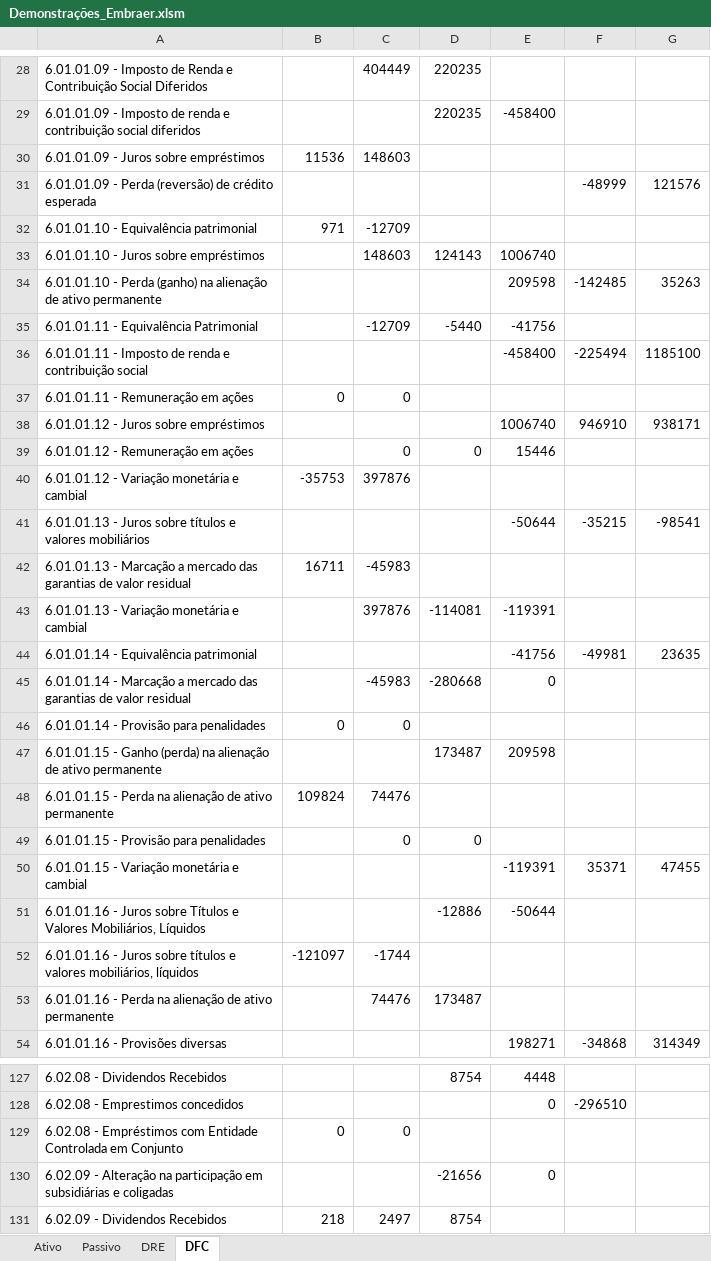
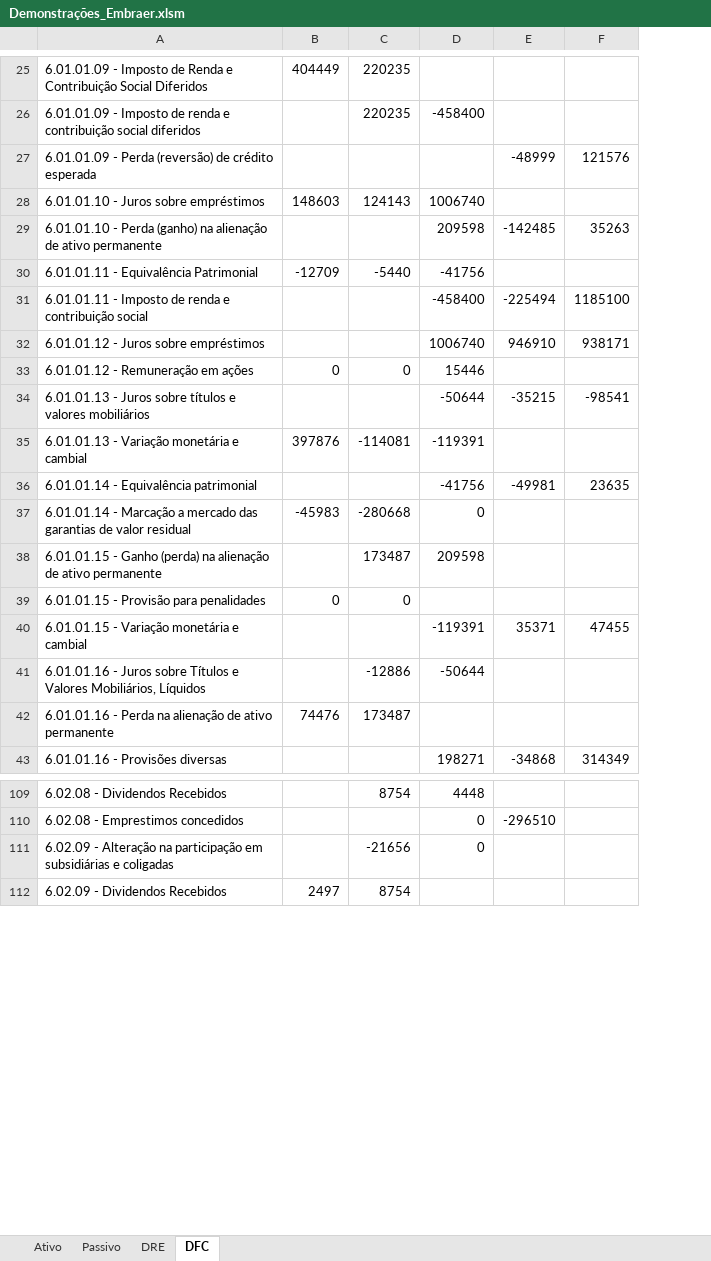
Before and after one commit to meduardajustino/Analise-das-Demonstracoes-Contabeis---Embraer-S.A., an Excel workbook: Demonstrações_Embraer.xlsm, sheet DFC, drawn as a sheet; only a part is shown, gaps mark what is left out; values as stored, in another font and other column widths than the file's, no borders; the diff covers the shown part only; the diff names each change by its address in the sheet, - before the commit and + after, or states it on an @@ line.

Commit message:
Correção dos valores com o IPCA 2024 e da planilha (5 anos de análise)

```diff
--- a/Demonstrações_Embraer.xlsm (sheet DFC)
+++ b/Demonstrações_Embraer.xlsm (sheet DFC)
-column B, row 131: 218
-row 30: 6.01.01.09 - Juros sobre empréstimos | 11536 | 148603
-row 32: 6.01.01.10 - Equivalência patrimonial | 971 | -12709
-row 37: 6.01.01.11 - Remuneração em ações | 0 | 0
-row 40: 6.01.01.12 - Variação monetária e cambial | -35753 | 397876
-row 42: 6.01.01.13 - Marcação a mercado das garantias de valor residual | 16711 | -45983
-row 46: 6.01.01.14 - Provisão para penalidades | 0 | 0
-row 48: 6.01.01.15 - Perda na alienação de ativo permanente | 109824 | 74476
-row 52: 6.01.01.16 - Juros sobre títulos e valores mobiliários, líquidos | -121097 | -1744
-row 129: 6.02.08 - Empréstimos com Entidade Controlada em Conjunto | 0 | 0
```
Also changed, not shown: 11 removed rows and 4 edited cells elsewhere in this sheet, sheet Ativo, sheet Passivo, sheet DRE, 22 other files.
